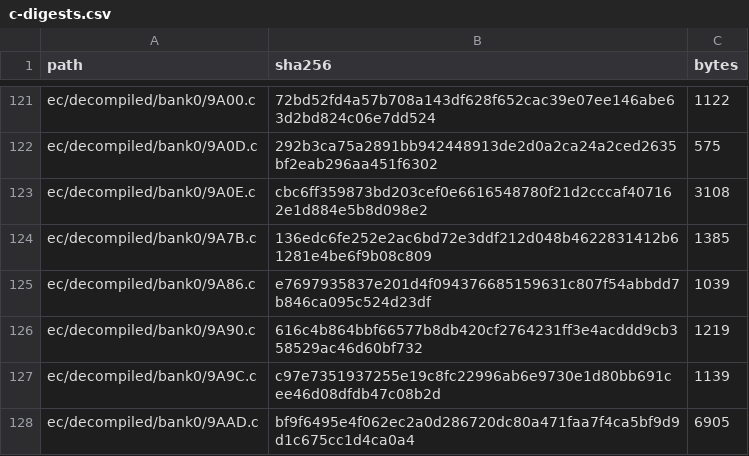
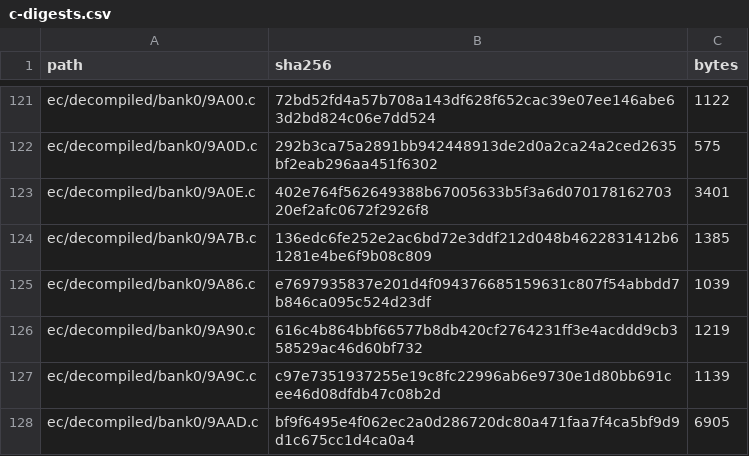
Before and after one commit to ElDavoo/tongfang-gm7mg7p-re, a CSV file: ec/ghidra/c-digests.csv, drawn as a sheet; only a part is shown, gaps mark what is left out.

```diff
--- a/ec/ghidra/c-digests.csv
+++ b/ec/ghidra/c-digests.csv
@@ -122,3 +122,3 @@ ec/decompiled/bank0/9A00.c,72bd52fd4a57b708a143df628f652cac39e07ee146abe63d2bd82
 ec/decompiled/bank0/9A0D.c,292b3ca75a2891bb942448913de2d0a2ca24a2ced2635bf2eab296aa451f6302,575
-ec/decompiled/bank0/9A0E.c,cbc6ff359873bd203cef0e6616548780f21d2cccaf407162e1d884e5b8d098e2,3108
+ec/decompiled/bank0/9A0E.c,402e764f562649388b67005633b5f3a6d07017816270320ef2afc0672f2926f8,3401
 ec/decompiled/bank0/9A7B.c,136edc6fe252e2ac6bd72e3ddf212d048b4622831412b61281e4be6f9b08c809,1385
```
Also changed, not shown: 3 other files.
